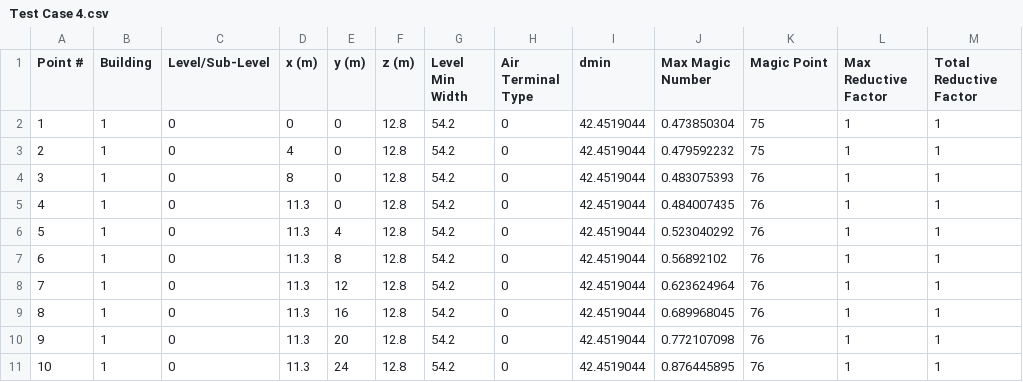
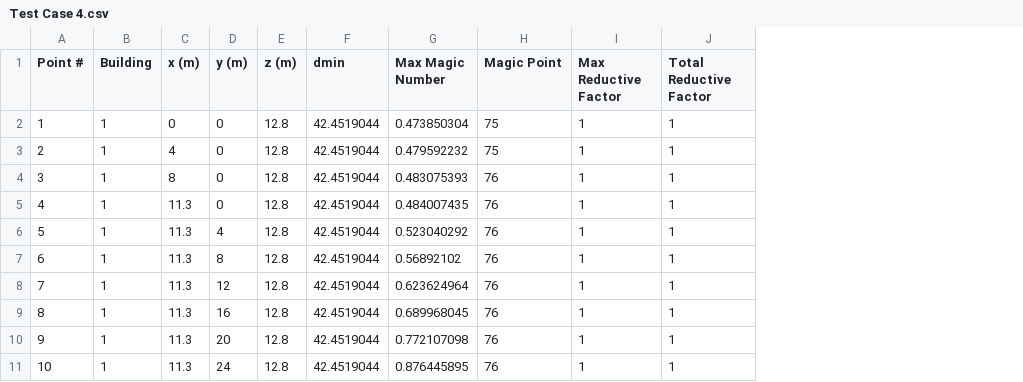
Before and after one commit to nventefs/LPSD, a CSV file: Test Case - 4/Test Case 4.csv, drawn as a sheet; only a part is shown; the diff names each change by its address in the sheet, - before the commit and + after, or states it on an @@ line.

```diff
--- a/Test Case - 4/Test Case 4.csv
+++ b/Test Case - 4/Test Case 4.csv
-column C (Level/Sub-Level), rows 2-11: all 0
-column G (Level Min Width), rows 2-11: all 54.2
-column H (Air Terminal Type), rows 2-11: all 0
```
Also changed, not shown: Test Case - 1/Test Case 1.csv, Test Case - 2/Test Case 2.csv, 32 other files.
